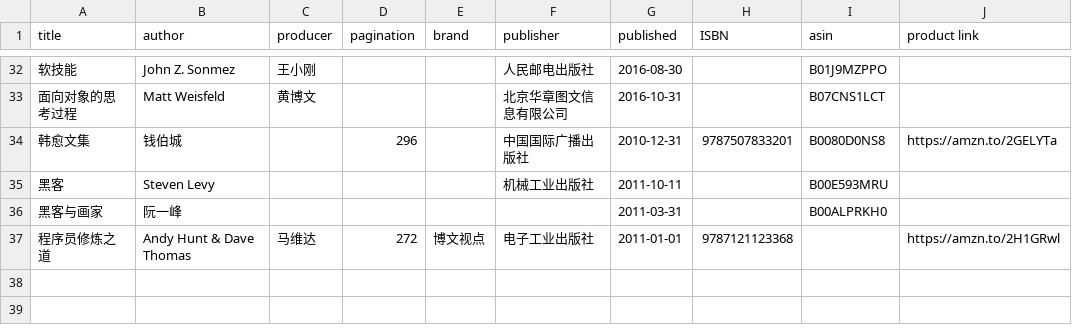
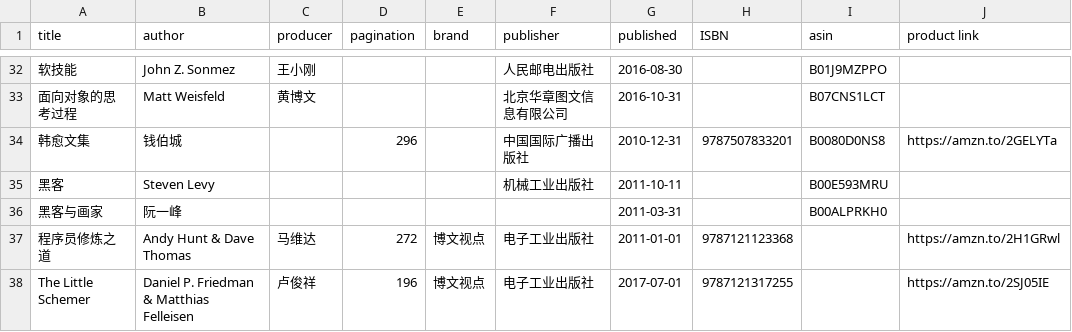
Before and after one commit to brave1984/brave1984.github.io, a CSV file: _data/bookshelf.csv, drawn as a sheet; only a part is shown, gaps mark what is left out; the diff names each change by its address in the sheet, - before the commit and + after, or states it on an @@ line.

```diff
--- a/_data/bookshelf.csv
+++ b/_data/bookshelf.csv
+row 38: The Little Schemer | Daniel P. Friedman & Matthias Felleisen | 卢俊祥 | 196 | 博文视点 | 电子工业出版社 | 2017-07-01 | 9787121317255 |  | https://amzn.to/2SJ05IE
```
Also changed, not shown: 5 other files.
